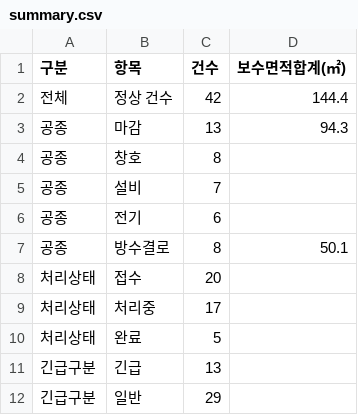
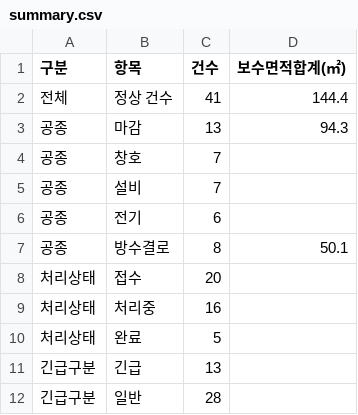
Before and after one commit to jeeyonkang/lhax2026, a CSV file: outputs/m2/summary.csv, drawn as a sheet.

```diff
--- a/outputs/m2/summary.csv
+++ b/outputs/m2/summary.csv
@@ -1,5 +1,5 @@
 구분,항목,건수,보수면적합계(㎡)
-전체,정상 건수,42,144.4
+전체,정상 건수,41,144.4
 공종,마감,13,94.3
-공종,창호,8,
+공종,창호,7,
 공종,설비,7,
@@ -8,5 +8,5 @@
 처리상태,접수,20,
-처리상태,처리중,17,
+처리상태,처리중,16,
 처리상태,완료,5,
 긴급구분,긴급,13,
-긴급구분,일반,29,
+긴급구분,일반,28,
```
Also changed, not shown: outputs/m2/excluded_rows.csv, 3 other files.
